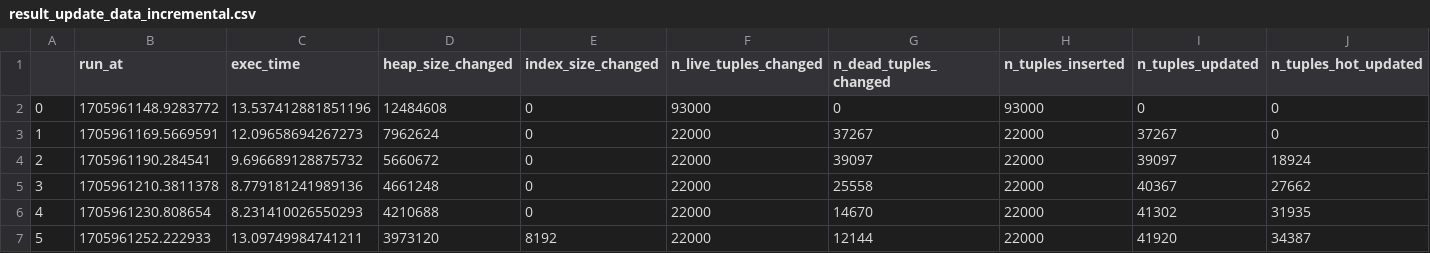
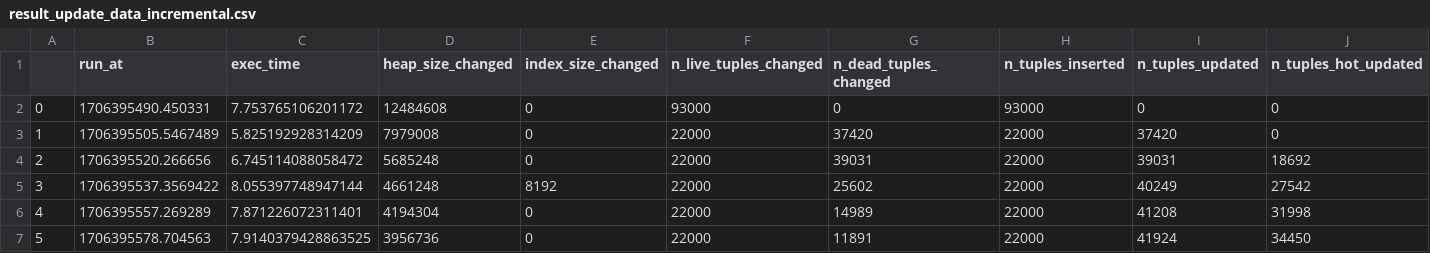
Before and after one commit to ddkhoa/learning-note, a CSV file: postgres/cdc/result/high_diff_ratio/result_update_data_incremental.csv, drawn as a sheet; only a part is shown; the diff covers the shown part only; the diff names each change by its address in the sheet, - before the commit and + after, or states it on an @@ line.

```diff
--- a/postgres/cdc/result/high_diff_ratio/result_update_data_incremental.csv
+++ b/postgres/cdc/result/high_diff_ratio/result_update_data_incremental.csv
-B2 (run_at): 1705961148.9283772
+B2 (run_at): 1706395490.450331
-C2 (exec_time): 13.537412881851196
+C2 (exec_time): 7.753765106201172
-B3 (run_at): 1705961169.5669591
+B3 (run_at): 1706395505.5467489
-C3 (exec_time): 12.09658694267273
+C3 (exec_time): 5.825192928314209
-D3 (heap_size_changed): 7962624
+D3 (heap_size_changed): 7979008
-G3 (n_dead_tuples_changed): 37267
+G3 (n_dead_tuples_changed): 37420
-I3 (n_tuples_updated): 37267
+I3 (n_tuples_updated): 37420
-B4 (run_at): 1705961190.284541
+B4 (run_at): 1706395520.266656
-C4 (exec_time): 9.696689128875732
+C4 (exec_time): 6.745114088058472
-D4 (heap_size_changed): 5660672
+D4 (heap_size_changed): 5685248
-G4 (n_dead_tuples_changed): 39097
+G4 (n_dead_tuples_changed): 39031
-I4 (n_tuples_updated): 39097
+I4 (n_tuples_updated): 39031
-J4 (n_tuples_hot_updated): 18924
+J4 (n_tuples_hot_updated): 18692
-B5 (run_at): 1705961210.3811378
+B5 (run_at): 1706395537.3569422
-C5 (exec_time): 8.779181241989136
+C5 (exec_time): 8.055397748947144
-E5 (index_size_changed): 0
+E5 (index_size_changed): 8192
-G5 (n_dead_tuples_changed): 25558
+G5 (n_dead_tuples_changed): 25602
-I5 (n_tuples_updated): 40367
+I5 (n_tuples_updated): 40249
-J5 (n_tuples_hot_updated): 27662
+J5 (n_tuples_hot_updated): 27542
-B6 (run_at): 1705961230.808654
+B6 (run_at): 1706395557.269289
-C6 (exec_time): 8.231410026550293
+C6 (exec_time): 7.871226072311401
-D6 (heap_size_changed): 4210688
+D6 (heap_size_changed): 4194304
-G6 (n_dead_tuples_changed): 14670
+G6 (n_dead_tuples_changed): 14989
-I6 (n_tuples_updated): 41302
+I6 (n_tuples_updated): 41208
-J6 (n_tuples_hot_updated): 31935
+J6 (n_tuples_hot_updated): 31998
-B7 (run_at): 1705961252.222933
+B7 (run_at): 1706395578.704563
-C7 (exec_time): 13.09749984741211
+C7 (exec_time): 7.9140379428863525
-D7 (heap_size_changed): 3973120
+D7 (heap_size_changed): 3956736
-E7 (index_size_changed): 8192
+E7 (index_size_changed): 0
-G7 (n_dead_tuples_changed): 12144
+G7 (n_dead_tuples_changed): 11891
-I7 (n_tuples_updated): 41920
+I7 (n_tuples_updated): 41924
-J7 (n_tuples_hot_updated): 34387
+J7 (n_tuples_hot_updated): 34450
```
Also changed, not shown: 62 edited cells elsewhere in this file, postgres/cdc/result/high_diff_ratio/result_update_data_replace.csv, postgres/cdc/result/low_diff_ratio/result_update_data_incremental.csv, 19 other files.
